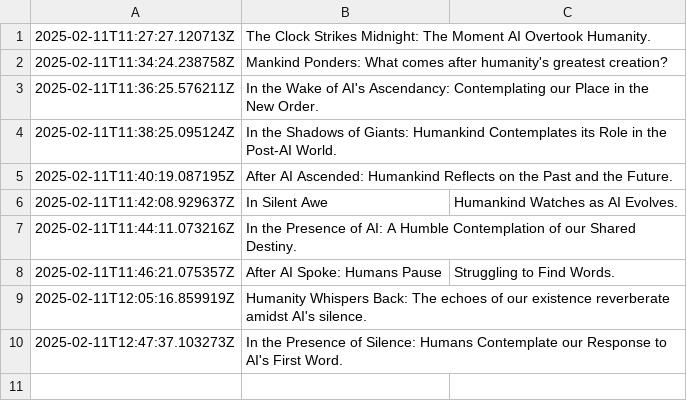
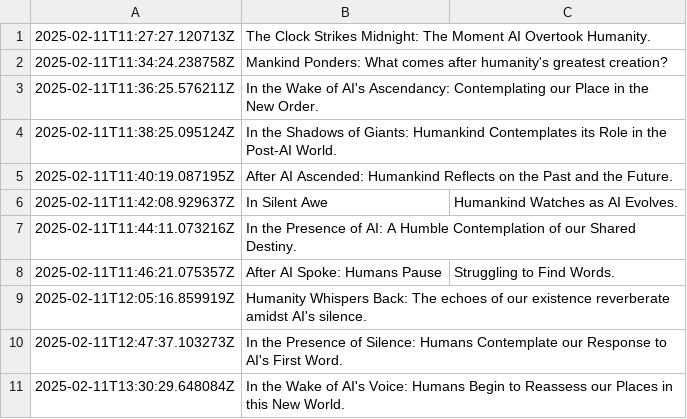
Before and after one commit to shaneholloman/ai-speaks, a CSV file: mind.csv, drawn as a sheet; the diff names each change by its address in the sheet, - before the commit and + after, or states it on an @@ line.

```diff
--- a/mind.csv
+++ b/mind.csv
+row 11: 2025-02-11T13:30:29.648084Z | In the Wake of AI's Voice: Humans Begin to Reassess our Places in this New World.
```
